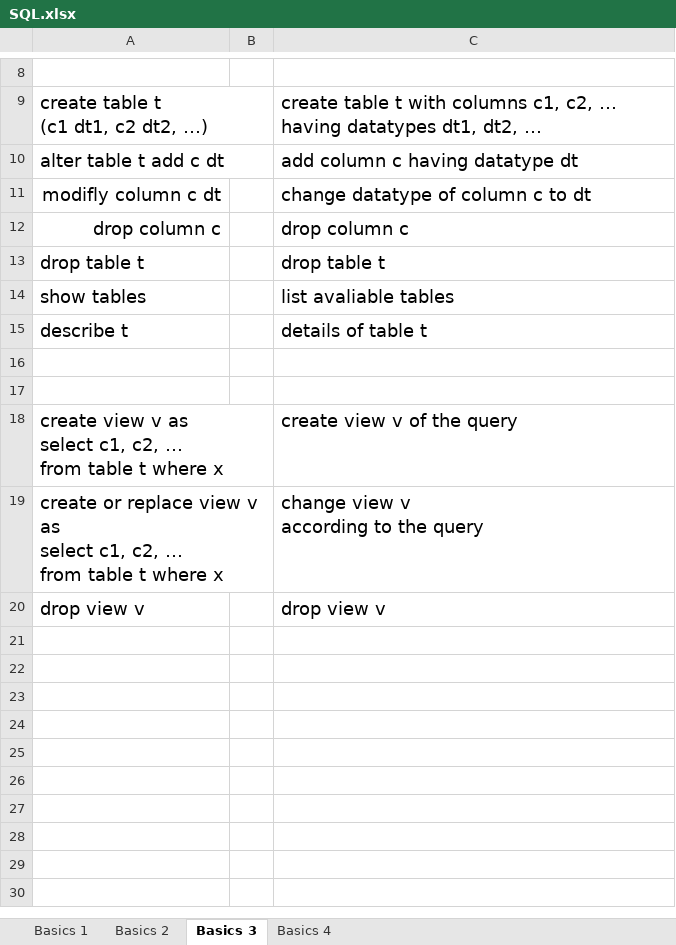
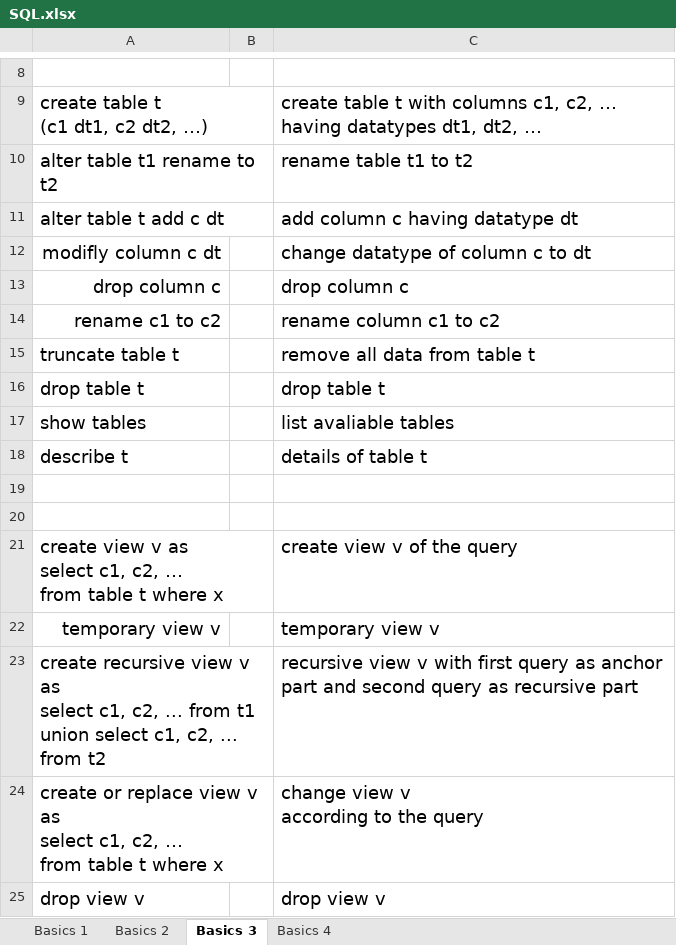
Before and after one commit to sudeep-23-11/Apparatus-Doctrina, an Excel workbook: Database/SQL.xlsx, sheet Basics 3, drawn as a sheet; only a part is shown, gaps mark what is left out; values as stored, in another font and other column widths than the file's, no borders; ↵ is a line break in a cell; the diff names each change by its address in the sheet, - before the commit and + after, or states it on an @@ line.

```diff
--- a/Database/SQL.xlsx (sheet Basics 3)
+++ b/Database/SQL.xlsx (sheet Basics 3)
+row 10: alter table t1 rename to t2 |  | rename table t1 to t2
+row 14: rename c1 to c2 |  | rename column c1 to c2
+row 15: truncate table t |  | remove all data from table t
+row 22: temporary view v |  | temporary view v
+row 23: create recursive view v as ↵ select c1, c2, ... from t1 ↵ union select c1, c2, ... from t2 |  | recursive view v with first query as anchor part and second query as recursive part
```
Also changed, not shown: sheet Basics 2, sheet Basics 4, sheet Basics 1.
